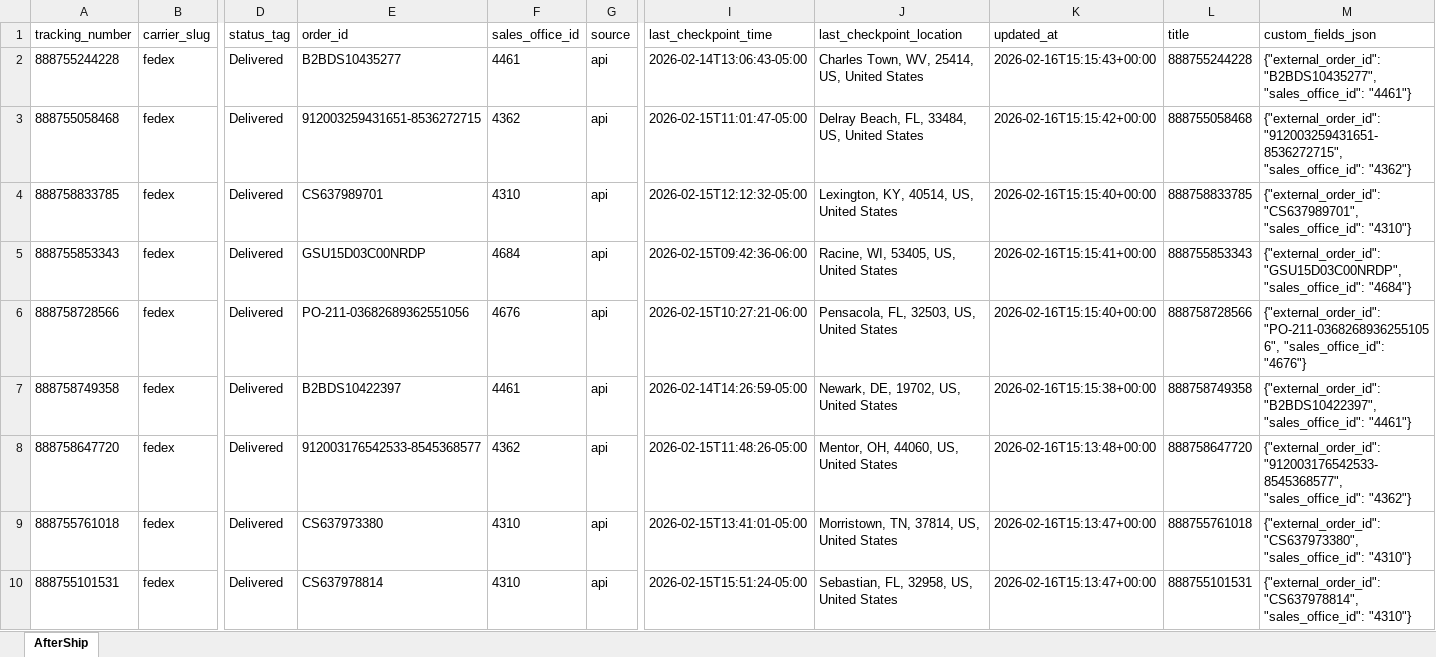
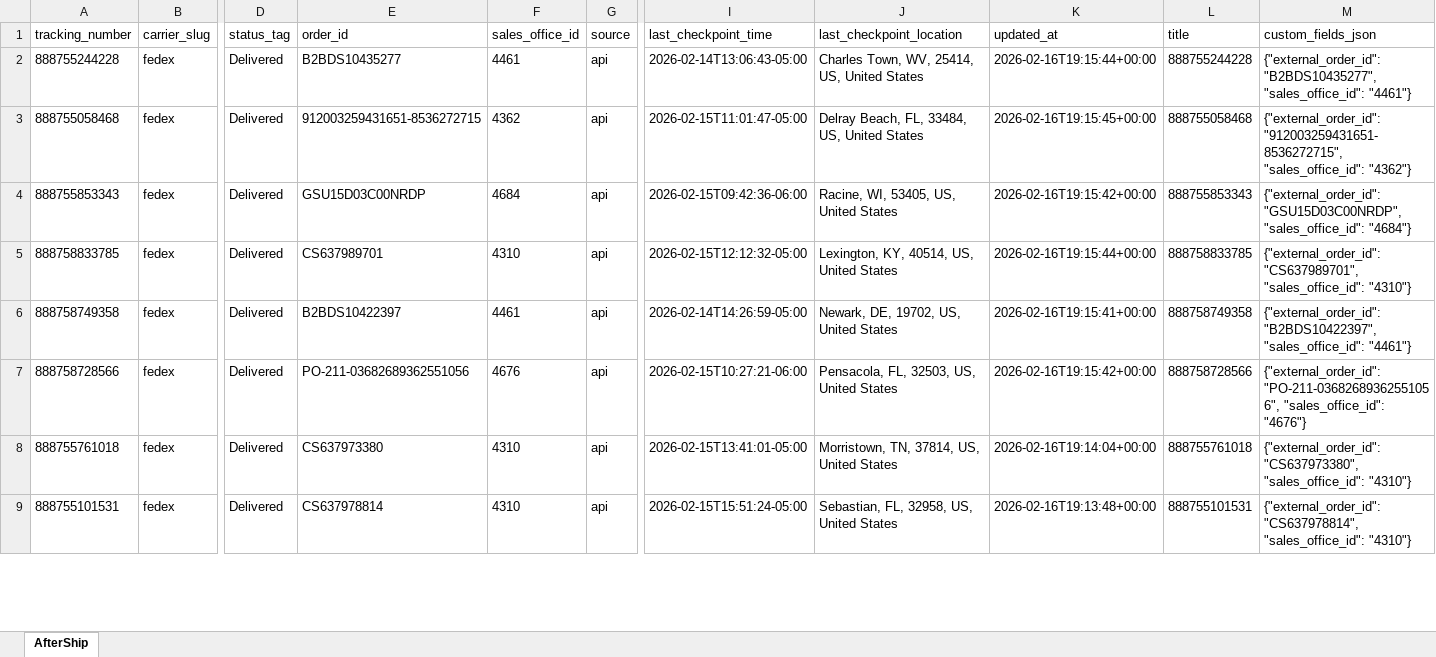
Before and after one commit to Gleamm89/Return-Shipments, an Excel workbook: docs/data/returns_intransit.xlsx, sheet AfterShip, drawn as a sheet; only a part is shown, gaps mark what is left out; values as stored, in another font and other column widths than the file's, no borders; removed rows and columns are numbered as before the commit, all else as after; rows hold the shown columns only; the diff covers the shown part only; the diff names each change by its address in the sheet, - before the commit and + after, or states it on an @@ line.

```diff
--- a/docs/data/returns_intransit.xlsx (sheet AfterShip)
+++ b/docs/data/returns_intransit.xlsx (sheet AfterShip)
-K2 (updated_at): 2026-02-16T15:15:43+00:00
+K2 (updated_at): 2026-02-16T19:15:44+00:00
-K3 (updated_at): 2026-02-16T15:15:42+00:00
+K3 (updated_at): 2026-02-16T19:15:45+00:00
-row 4: 888758833785 | fedex | Delivered | CS637989701 | 4310 | api | 2026-02-15T12:12:32-05:00 | Lexington, KY, 40514, US, United States | 2026-02-16T15:15:40+00:00 | 888758833785 | {"external_order_id": "CS637989701", "sales_office_id": "4310"}
-K4 (updated_at): 2026-02-16T15:15:41+00:00
+K4 (updated_at): 2026-02-16T19:15:42+00:00
-A5 (tracking_number): 888758728566
+A5 (tracking_number): 888758833785
-E5 (order_id): PO-211-03682689362551056
+E5 (order_id): CS637989701
-F5 (sales_office_id): 4676
+F5 (sales_office_id): 4310
-I5 (last_checkpoint_time): 2026-02-15T10:27:21-06:00
+I5 (last_checkpoint_time): 2026-02-15T12:12:32-05:00
-J5 (last_checkpoint_location): Pensacola, FL, 32503, US, United States
+J5 (last_checkpoint_location): Lexington, KY, 40514, US, United States
-K5 (updated_at): 2026-02-16T15:15:40+00:00
+K5 (updated_at): 2026-02-16T19:15:44+00:00
-L5 (title): 888758728566
+L5 (title): 888758833785
-M5 (custom_fields_json): {"external_order_id": "PO-211-03682689362551056", "sales_office_id": "4676"}
+M5 (custom_fields_json): {"external_order_id": "CS637989701", "sales_office_id": "4310"}
-K6 (updated_at): 2026-02-16T15:15:38+00:00
+K6 (updated_at): 2026-02-16T19:15:41+00:00
-A7 (tracking_number): 888758647720
+A7 (tracking_number): 888758728566
-E7 (order_id): 912003176542533-8545368577
+E7 (order_id): PO-211-03682689362551056
-F7 (sales_office_id): 4362
+F7 (sales_office_id): 4676
-I7 (last_checkpoint_time): 2026-02-15T11:48:26-05:00
+I7 (last_checkpoint_time): 2026-02-15T10:27:21-06:00
-J7 (last_checkpoint_location): Mentor, OH, 44060, US, United States
+J7 (last_checkpoint_location): Pensacola, FL, 32503, US, United States
-K7 (updated_at): 2026-02-16T15:13:48+00:00
+K7 (updated_at): 2026-02-16T19:15:42+00:00
-L7 (title): 888758647720
+L7 (title): 888758728566
-M7 (custom_fields_json): {"external_order_id": "912003176542533-8545368577", "sales_office_id": "4362"}
+M7 (custom_fields_json): {"external_order_id": "PO-211-03682689362551056", "sales_office_id": "4676"}
-K8 (updated_at): 2026-02-16T15:13:47+00:00
+K8 (updated_at): 2026-02-16T19:14:04+00:00
-K9 (updated_at): 2026-02-16T15:13:47+00:00
+K9 (updated_at): 2026-02-16T19:13:48+00:00
```
Also changed, not shown: 4 added rows, 1 removed row and 6 edited cells elsewhere in this sheet, 2 other files.
